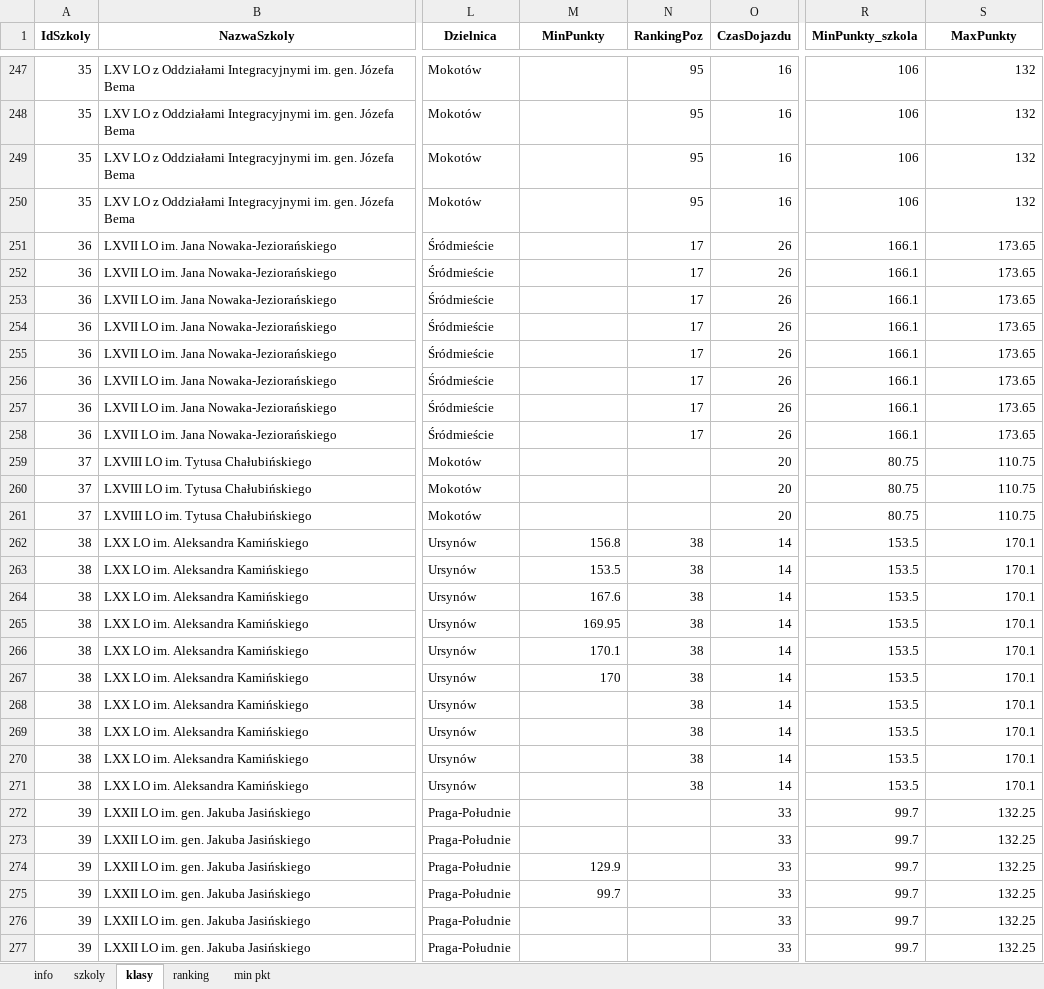
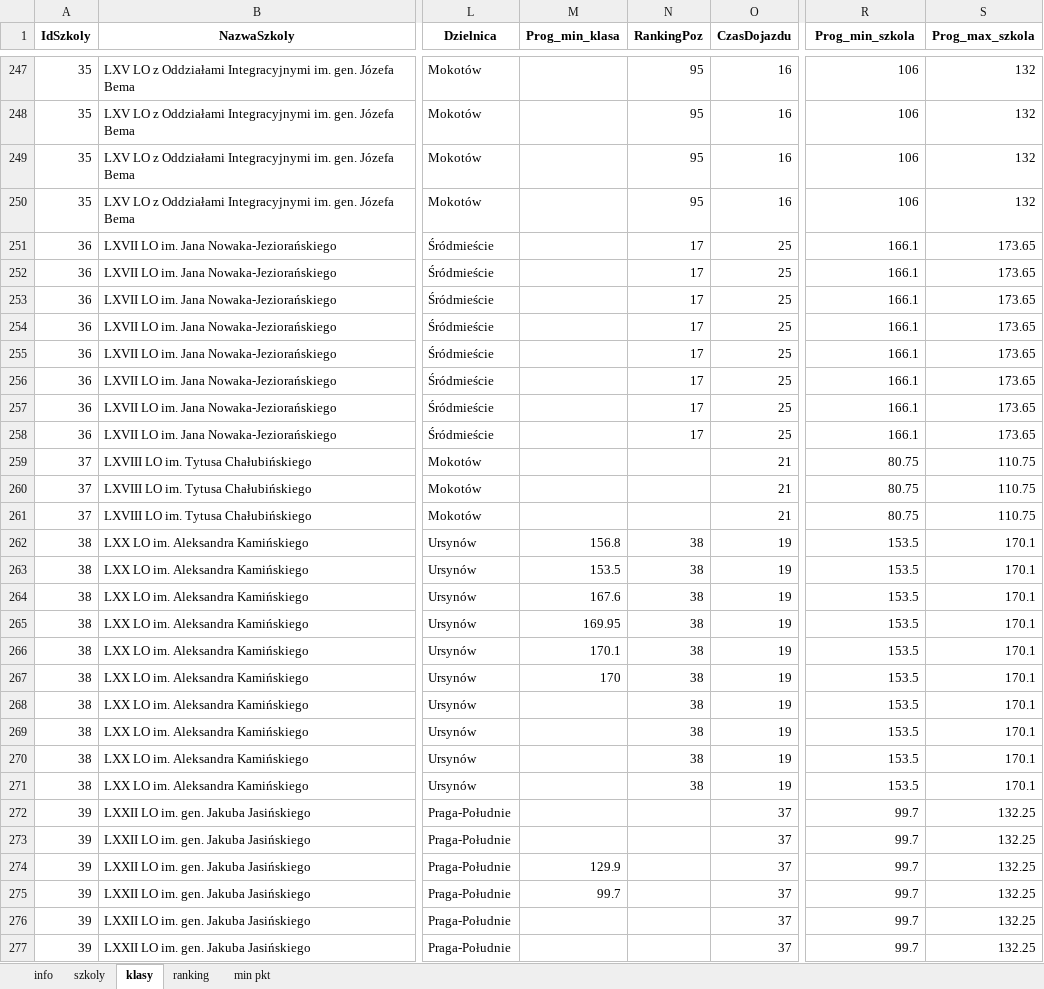
Before and after one commit to pszanser/licea-warszawa, an Excel workbook: results/LO_Warszawa_2025_Warszawa_SL.xlsx, sheet klasy, drawn as a sheet; only a part is shown, gaps mark what is left out; values as stored, in another font and other column widths than the file's, no borders; the diff covers the shown part only; the diff names each change by its address in the sheet, - before the commit and + after, or states it on an @@ line.

```diff
--- a/results/LO_Warszawa_2025_Warszawa_SL.xlsx (sheet klasy)
+++ b/results/LO_Warszawa_2025_Warszawa_SL.xlsx (sheet klasy)
-M1: MinPunkty
+M1: Prog_min_klasa
-R1: MinPunkty_szkola
+R1: Prog_min_szkola
-S1: MaxPunkty
+S1: Prog_max_szkola
-O251:O258 (CzasDojazdu): 26
+O251:O258 (CzasDojazdu): 25
-O259:O261 (CzasDojazdu): 20
+O259:O261 (CzasDojazdu): 21
-O262:O271 (CzasDojazdu): 14
+O262:O271 (CzasDojazdu): 19
-O272:O277 (CzasDojazdu): 33
+O272:O277 (CzasDojazdu): 37
```
Also changed, not shown: 572 edited cells elsewhere in this sheet, sheet szkoly, sheet info, sheet min pkt.
